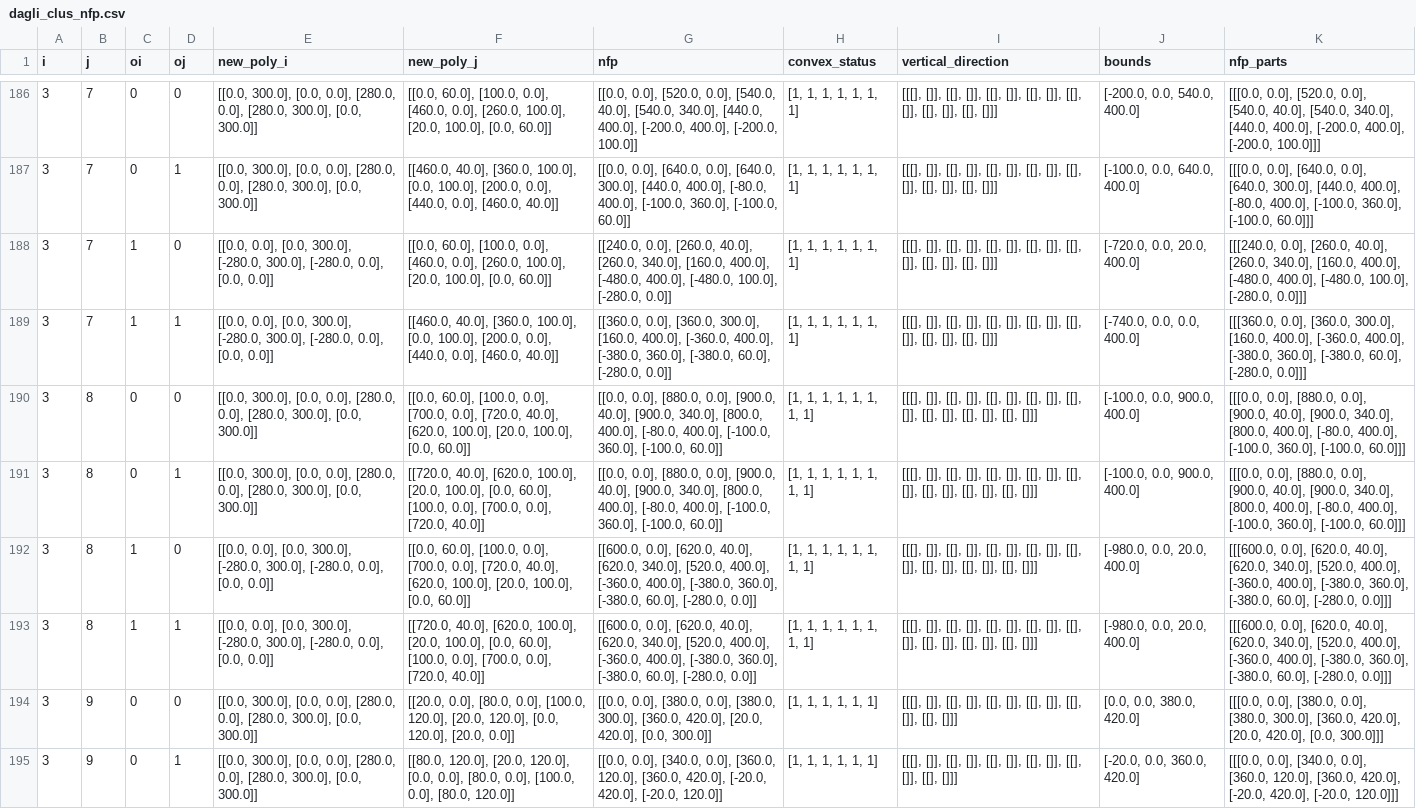
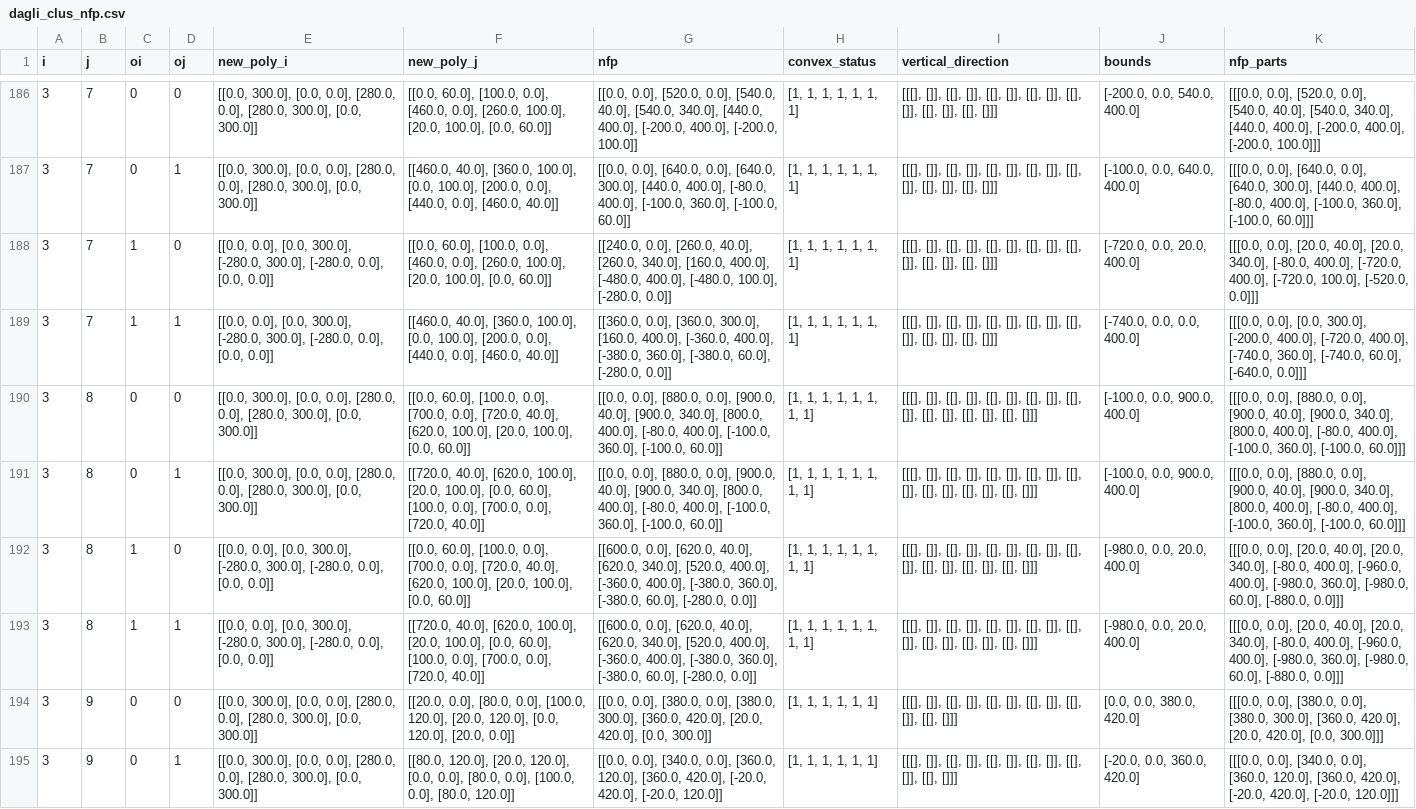
Before and after one commit to seanys/Packing-Algorithm, a CSV file: data/dagli_clus_nfp.csv, drawn as a sheet; only a part is shown, gaps mark what is left out; the diff covers the shown part only; the diff names each change by its address in the sheet, - before the commit and + after, or states it on an @@ line.

```diff
--- a/data/dagli_clus_nfp.csv
+++ b/data/dagli_clus_nfp.csv
-K188 (nfp_parts): [[[240.0, 0.0], [260.0, 40.0], [260.0, 340.0], [160.0, 400.0], [-480.0, 400.0], [-480.0, 100.0], [-280.0, 0.0]]]
+K188 (nfp_parts): [[[0.0, 0.0], [20.0, 40.0], [20.0, 340.0], [-80.0, 400.0], [-720.0, 400.0], [-720.0, 100.0], [-520.0, 0.0]]]
-K189 (nfp_parts): [[[360.0, 0.0], [360.0, 300.0], [160.0, 400.0], [-360.0, 400.0], [-380.0, 360.0], [-380.0, 60.0], [-280.0, 0.0]]]
+K189 (nfp_parts): [[[0.0, 0.0], [0.0, 300.0], [-200.0, 400.0], [-720.0, 400.0], [-740.0, 360.0], [-740.0, 60.0], [-640.0, 0.0]]]
-K192:K193 (nfp_parts): [[[600.0, 0.0], [620.0, 40.0], [620.0, 340.0], [520.0, 400.0], [-360.0, 400.0], [-380.0, 360.0], [-380.0, 60.0], [-280.0, 0.0]]]
+K192:K193 (nfp_parts): [[[0.0, 0.0], [20.0, 40.0], [20.0, 340.0], [-80.0, 400.0], [-960.0, 400.0], [-980.0, 360.0], [-980.0, 60.0], [-880.0, 0.0]]]
```
Also changed, not shown: 124 edited cells elsewhere in this file, record/lp_result/dagli_clus_result_success.csv, 8 other files.
